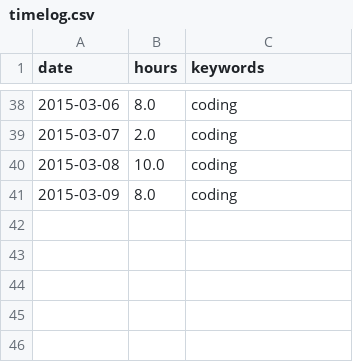
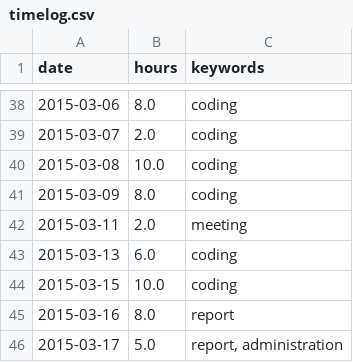
Before and after one commit to jarmar/DATX02-15-29-report, a CSV file: Individual documents/bjorn/timelog.csv, drawn as a sheet; only a part is shown, gaps mark what is left out; the diff names each change by its address in the sheet, - before the commit and + after, or states it on an @@ line.

Commit message:
Björn administration

```diff
--- a/Individual documents/bjorn/timelog.csv
+++ b/Individual documents/bjorn/timelog.csv
+row 42: 2015-03-11 | 2.0 | meeting
+row 43: 2015-03-13 | 6.0 | coding
+row 44: 2015-03-15 | 10.0 | coding
+row 45: 2015-03-16 | 8.0 | report
+row 46: 2015-03-17 | 5.0 | report, administration
```
Also changed, not shown: 1 other file.
